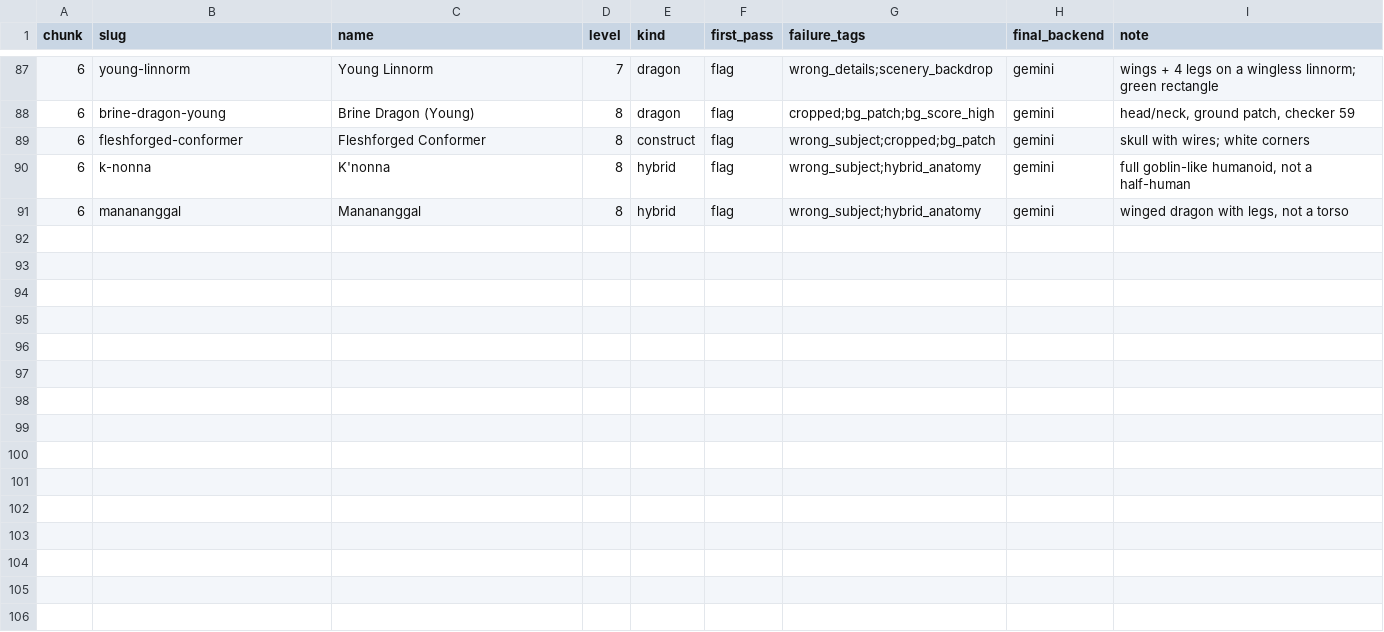
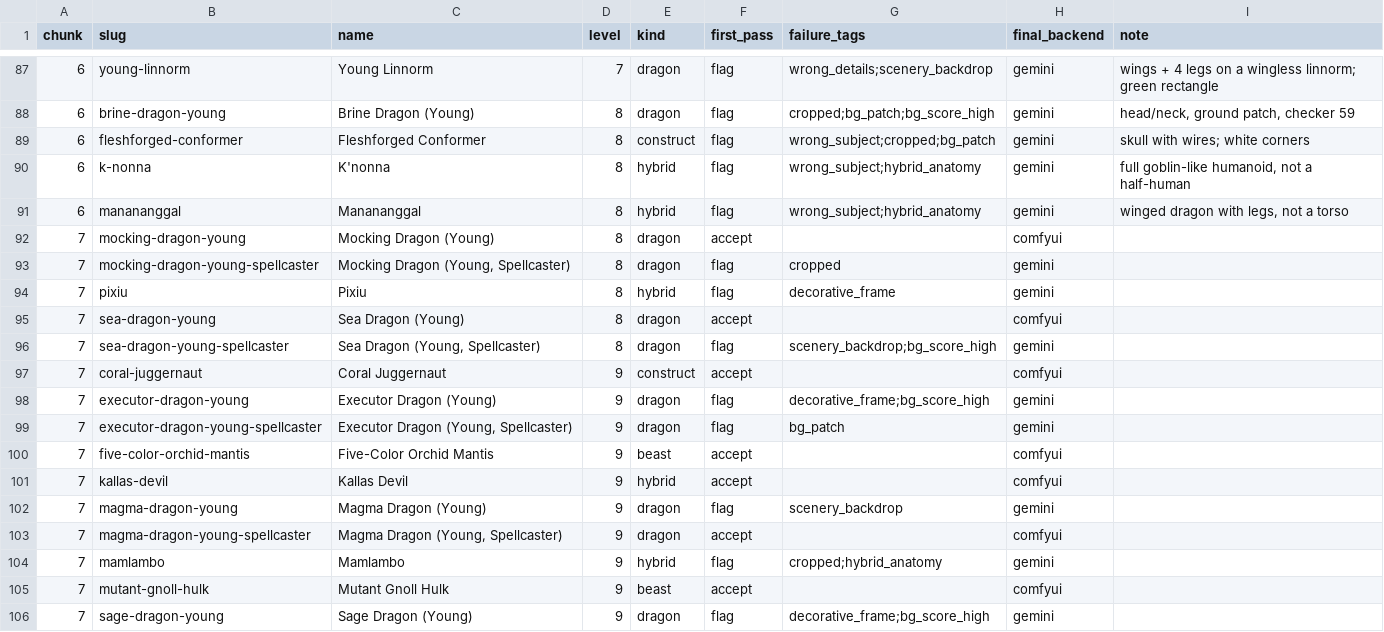
Before and after one commit to cory-johannsen/foundry-pf2e-dungeon-crawl, a CSV file: docs/token-art-failures.csv, drawn as a sheet; only a part is shown, gaps mark what is left out.

```diff
--- a/docs/token-art-failures.csv
+++ b/docs/token-art-failures.csv
@@ -91 +91,16 @@ chunk,slug,name,level,kind,first_pass,failure_tags,final_backend,note
 6,manananggal,Manananggal,8,hybrid,flag,wrong_subject;hybrid_anatomy,gemini,"winged dragon with legs, not a torso"
+7,mocking-dragon-young,Mocking Dragon (Young),8,dragon,accept,,comfyui,
+7,mocking-dragon-young-spellcaster,"Mocking Dragon (Young, Spellcaster)",8,dragon,flag,cropped,gemini,
+7,pixiu,Pixiu,8,hybrid,flag,decorative_frame,gemini,
+7,sea-dragon-young,Sea Dragon (Young),8,dragon,accept,,comfyui,
+7,sea-dragon-young-spellcaster,"Sea Dragon (Young, Spellcaster)",8,dragon,flag,scenery_backdrop;bg_score_high,gemini,
+7,coral-juggernaut,Coral Juggernaut,9,construct,accept,,comfyui,
+7,executor-dragon-young,Executor Dragon (Young),9,dragon,flag,decorative_frame;bg_score_high,gemini,
+7,executor-dragon-young-spellcaster,"Executor Dragon (Young, Spellcaster)",9,dragon,flag,bg_patch,gemini,
+7,five-color-orchid-mantis,Five-Color Orchid Mantis,9,beast,accept,,comfyui,
+7,kallas-devil,Kallas Devil,9,hybrid,accept,,comfyui,
+7,magma-dragon-young,Magma Dragon (Young),9,dragon,flag,scenery_backdrop,gemini,
+7,magma-dragon-young-spellcaster,"Magma Dragon (Young, Spellcaster)",9,dragon,accept,,comfyui,
+7,mamlambo,Mamlambo,9,hybrid,flag,cropped;hybrid_anatomy,gemini,
+7,mutant-gnoll-hulk,Mutant Gnoll Hulk,9,beast,accept,,comfyui,
+7,sage-dragon-young,Sage Dragon (Young),9,dragon,flag,decorative_frame;bg_score_high,gemini,
```
Also changed, not shown: docs/creature-art-todo.csv, 19 other files.
